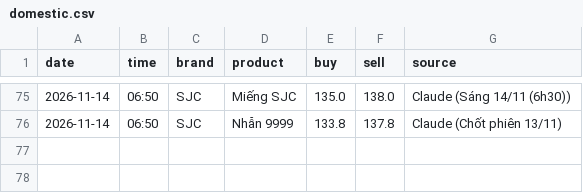
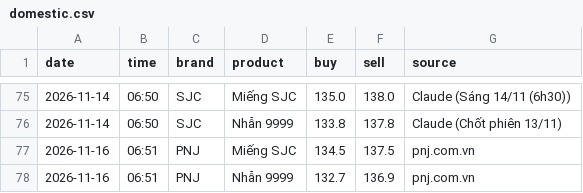
Before and after one commit to nguyenvanchi-cmd/vang-dashboard, a CSV file: data/domestic.csv, drawn as a sheet; only a part is shown, gaps mark what is left out; the diff names each change by its address in the sheet, - before the commit and + after, or states it on an @@ line.

```diff
--- a/data/domestic.csv
+++ b/data/domestic.csv
+row 77: 2026-11-16 | 06:51 | PNJ | Miếng SJC | 134.5 | 137.5 | pnj.com.vn
+row 78: 2026-11-16 | 06:51 | PNJ | Nhẫn 9999 | 132.7 | 136.9 | pnj.com.vn
```
Also changed, not shown: data/usd_vnd.csv, 3 other files.
